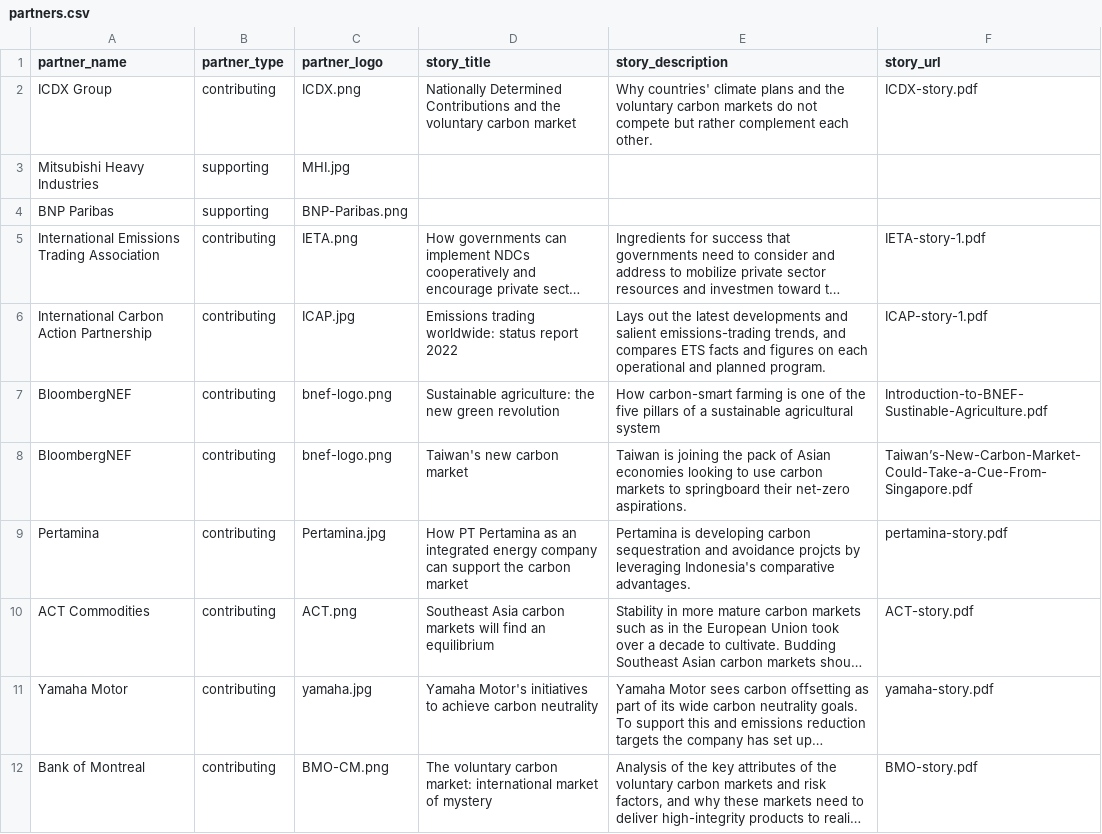
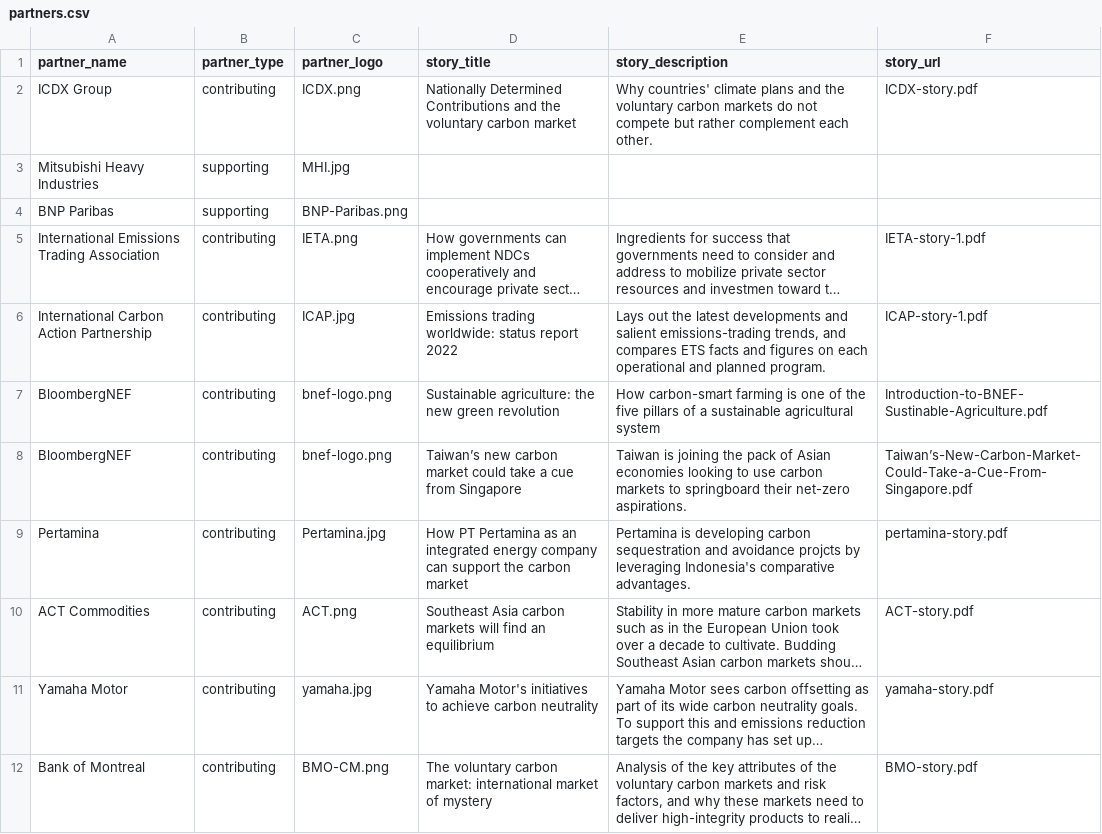
Before and after one commit to carbon-knowledge-hub/carbon-knowledge-hub, a CSV file: data/partners.csv, drawn as a sheet; only a part is shown; long unchanged cells end in ….

Commit message:
Add files via upload

```diff
--- a/data/partners.csv
+++ b/data/partners.csv
@@ -7,3 +7,3 @@ International Carbon Action Partnership,contributing,ICAP.jpg,Emissions trading
 BloombergNEF,contributing,bnef-logo.png,Sustainable agriculture: the new green revolution,How carbon-smart farming is one of the five pillars of a sustainable agricultural system,Introduction-to-BNEF-Sustinable-Agriculture.pdf
-BloombergNEF,contributing,bnef-logo.png,Taiwan's new carbon market,Taiwan is joining the pack of Asian economies looking to use carbon markets to springboard their net-zero aspirations.,Taiwan’s-New-Carbon-Market-Could-Take-a-Cue-From-Singapore.pdf
+BloombergNEF,contributing,bnef-logo.png,Taiwan’s new carbon market could take a cue from Singapore,Taiwan is joining the pack of Asian economies looking to use carbon markets to springboard their net-zero aspirations.,Taiwan’s-New-Carbon-Market-Could-Take-a-Cue-From-Singapore.pdf
 Pertamina,contributing,Pertamina.jpg,How PT Pertamina as an integrated energy company can support the carbon market,Pertamina is developing carbon sequestration and avoidance projcts by leveraging Indonesia's comparative advantages.,pertamina-story.pdf
```
